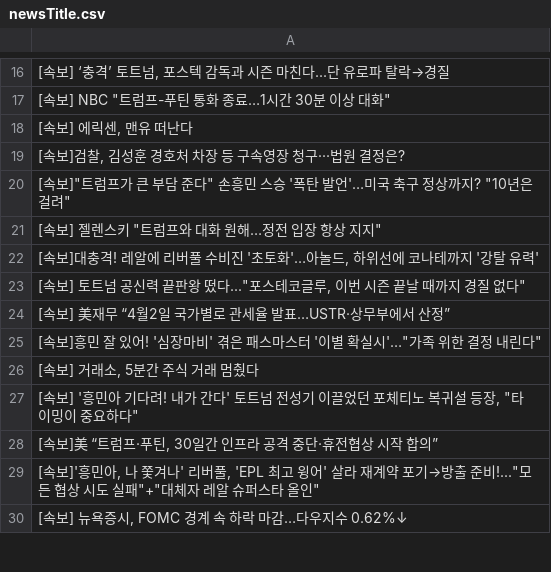
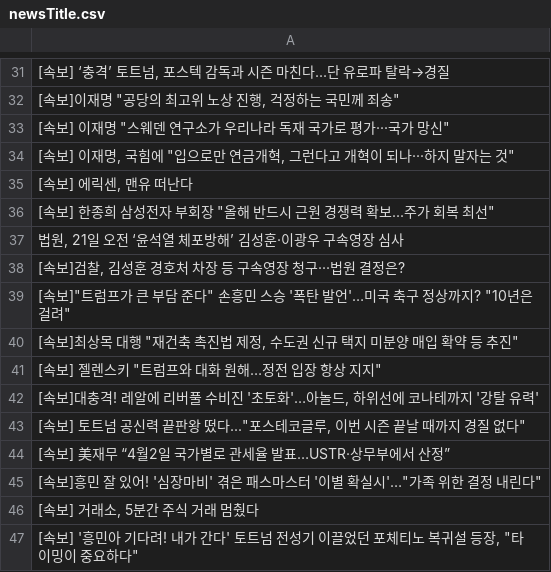
Before and after one commit to junhongkwon/News, a CSV file: newsTitle.csv, drawn as a sheet; only a part is shown, gaps mark what is left out; the shorter side is filled out with more unchanged rows; the diff covers the shown part only.

```diff
--- a/newsTitle.csv
+++ b/newsTitle.csv
@@ -16,6 +31,11 @@
 " [속보] ‘충격’ 토트넘, 포스텍 감독과 시즌 마친다...단 유로파 탈락→경질 "
-" [속보] NBC ""트럼프-푸틴 통화 종료…1시간 30분 이상 대화"" "
+" [속보]이재명 ""공당의 최고위 노상 진행, 걱정하는 국민께 죄송"" "
+" [속보] 이재명 ""스웨덴 연구소가 우리나라 독재 국가로 평가···국가 망신"" "
+" [속보] 이재명, 국힘에 ""입으로만 연금개혁, 그런다고 개혁이 되나···하지 말자는 것"" "
 " [속보] 에릭센, 맨유 떠난다 "
+" [속보] 한종희 삼성전자 부회장 ""올해 반드시 근원 경쟁력 확보...주가 회복 최선"" "
+" 법원, 21일 오전 ‘윤석열 체포방해’ 김성훈·이광우 구속영장 심사 "
 " [속보]검찰, 김성훈 경호처 차장 등 구속영장 청구···법원 결정은? "
 " [속보]""트럼프가 큰 부담 준다"" 손흥민 스승 '폭탄 발언'…미국 축구 정상까지? ""10년은 걸려"" "
+" [속보]최상목 대행 ""재건축 촉진법 제정, 수도권 신규 택지 미분양 매입 확약 등 추진"" "
 " [속보] 젤렌스키 ""트럼프와 대화 원해…정전 입장 항상 지지"" "
```
Also changed, not shown: 31 added rows, 36 removed rows, 6 moved rows and 6 edited cells elsewhere in this file.
